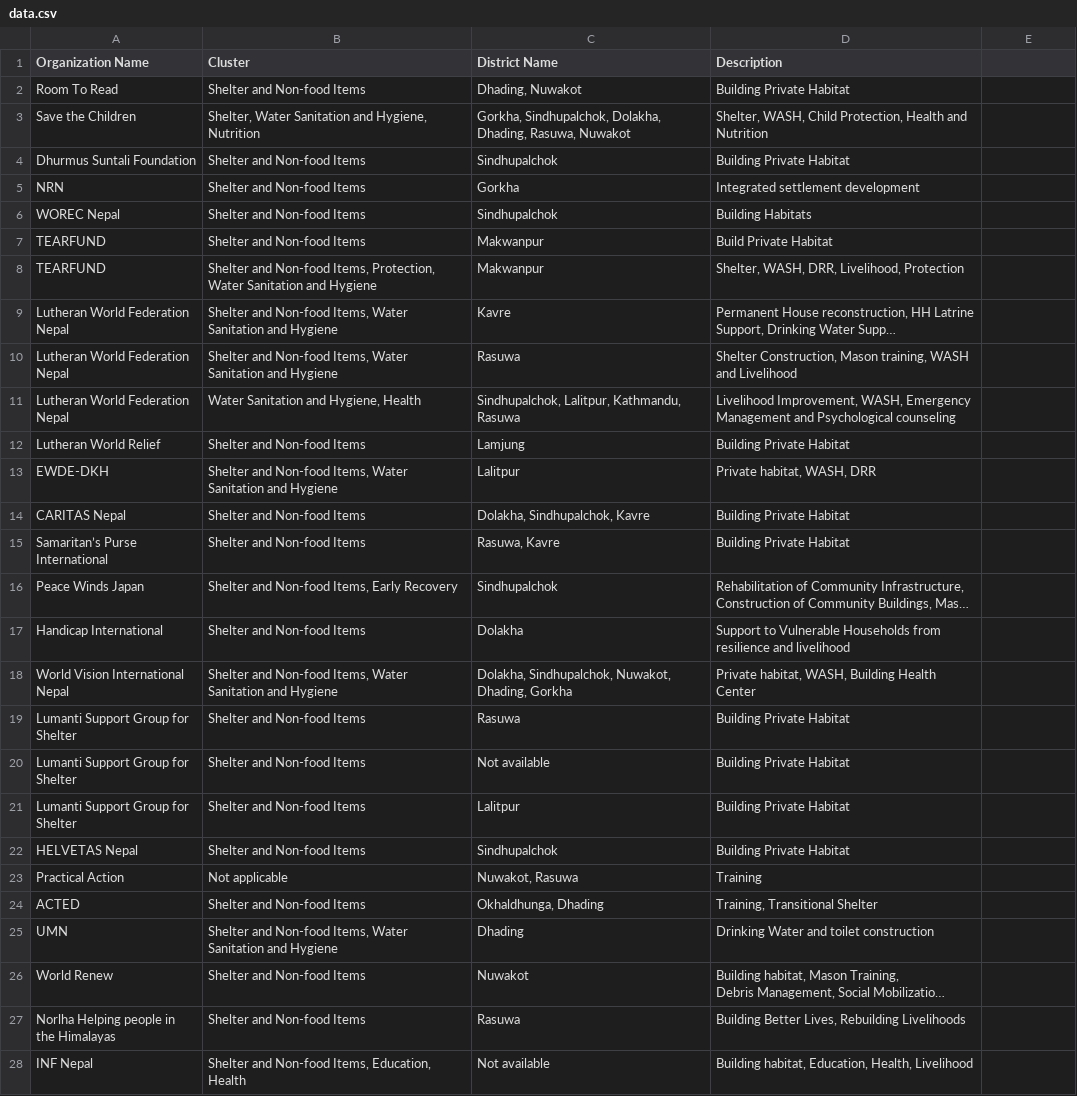
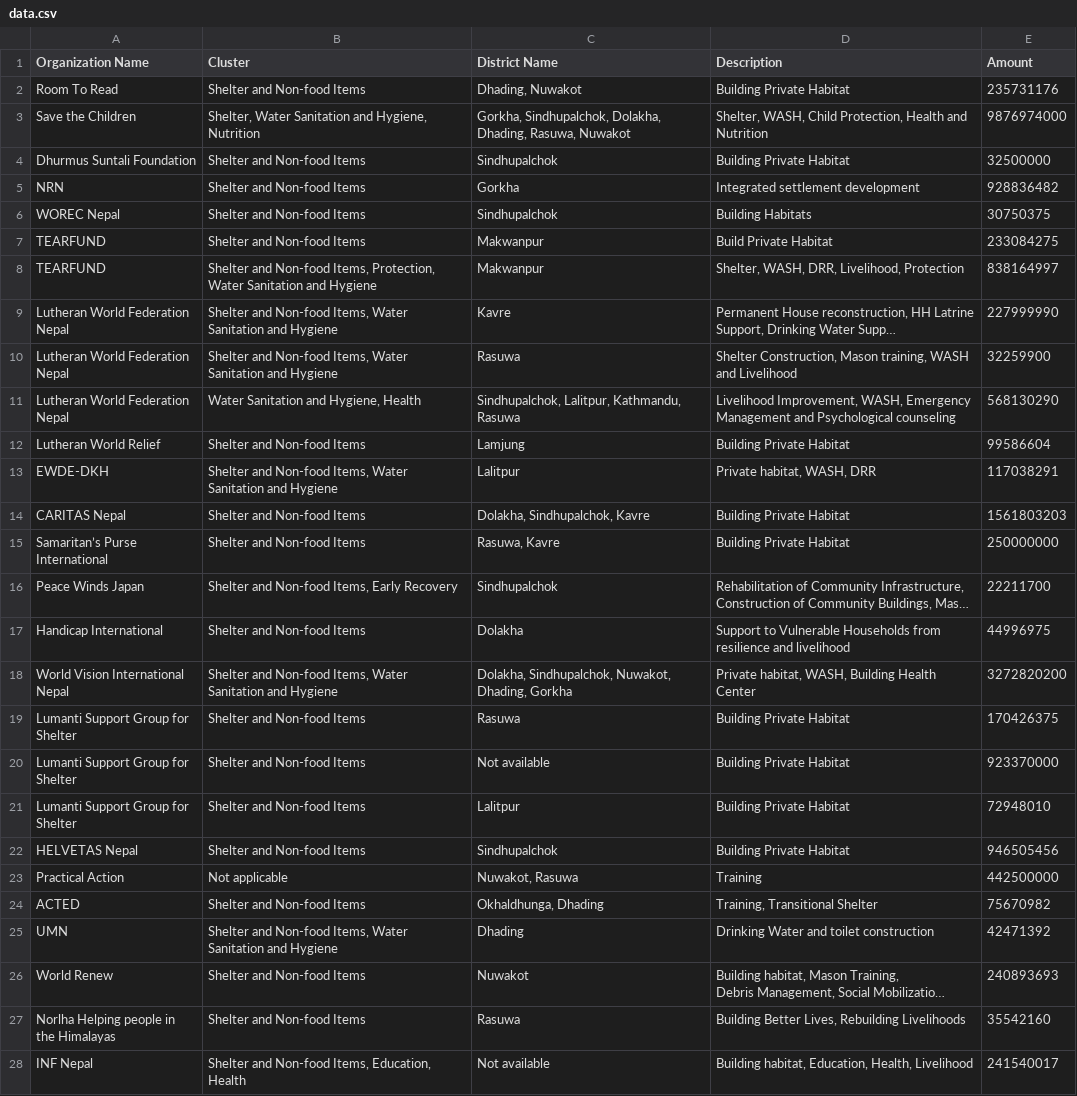
Before and after one commit to opennepal/odp-disaster, a CSV file: Approved proposal projects by National Reconstruction Authority (2016)/data.csv, drawn as a sheet; only a part is shown; long unchanged cells end in …; the diff covers the shown part only; the diff names each change by its address in the sheet, - before the commit and + after, or states it on an @@ line.

Commit message:
budget added

```diff
--- a/Approved proposal projects by National Reconstruction Authority (2016)/data.csv
+++ b/Approved proposal projects by National Reconstruction Authority (2016)/data.csv
-E1: (empty)
+E1: Amount
-E2 (Amount): (empty)
+E2 (Amount): 235731176
-E3 (Amount): (empty)
+E3 (Amount): 9876974000
-E4 (Amount): (empty)
+E4 (Amount): 32500000
-E5 (Amount): (empty)
+E5 (Amount): 928836482
-E6 (Amount): (empty)
+E6 (Amount): 30750375
-E7 (Amount): (empty)
+E7 (Amount): 233084275
-E8 (Amount): (empty)
+E8 (Amount): 838164997
-E9 (Amount): (empty)
+E9 (Amount): 227999990
-E10 (Amount): (empty)
+E10 (Amount): 32259900
-E11 (Amount): (empty)
+E11 (Amount): 568130290
-E12 (Amount): (empty)
+E12 (Amount): 99586604
-E13 (Amount): (empty)
+E13 (Amount): 117038291
-E14 (Amount): (empty)
+E14 (Amount): 1561803203
-E15 (Amount): (empty)
+E15 (Amount): 250000000
-E16 (Amount): (empty)
+E16 (Amount): 22211700
-E17 (Amount): (empty)
+E17 (Amount): 44996975
-E18 (Amount): (empty)
+E18 (Amount): 3272820200
-E19 (Amount): (empty)
+E19 (Amount): 170426375
-E20 (Amount): (empty)
+E20 (Amount): 923370000
-E21 (Amount): (empty)
+E21 (Amount): 72948010
-E22 (Amount): (empty)
+E22 (Amount): 946505456
-E23 (Amount): (empty)
+E23 (Amount): 442500000
-E24 (Amount): (empty)
+E24 (Amount): 75670982
-E25 (Amount): (empty)
+E25 (Amount): 42471392
-E26 (Amount): (empty)
+E26 (Amount): 240893693
-E27 (Amount): (empty)
+E27 (Amount): 35542160
-E28 (Amount): (empty)
+E28 (Amount): 241540017
```
Also changed, not shown: 96 edited cells elsewhere in this file.
